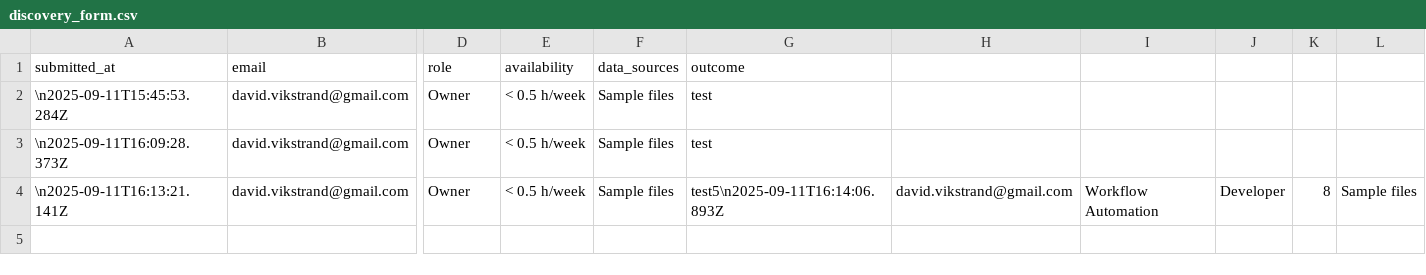
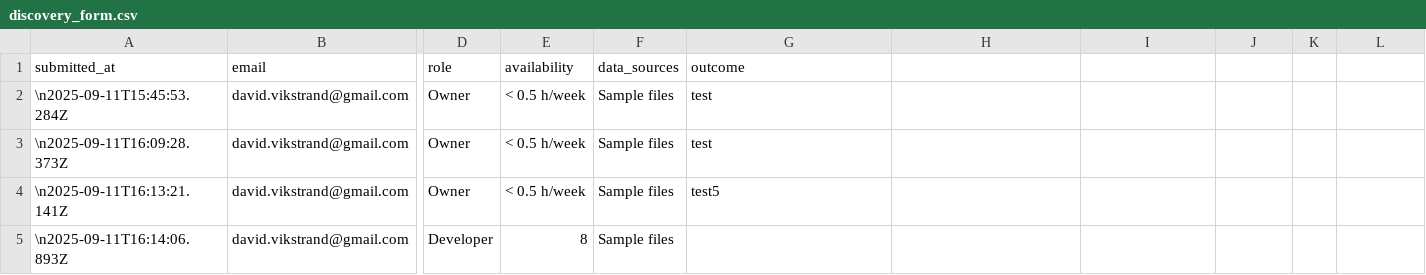
Before and after one commit to v1kstrand/vds-files, a CSV file: data/discovery_form.csv, drawn as a sheet; only a part is shown, gaps mark what is left out; rows hold the shown columns only; the diff names each change by its address in the sheet, - before the commit and + after, or states it on an @@ line.

Commit message:
Update discovery_form.csv

```diff
--- a/data/discovery_form.csv
+++ b/data/discovery_form.csv
-G4 (outcome): test5\n2025-09-11T16:14:06.893Z
+G4 (outcome): test5
-H4: david.vikstrand@gmail.com
+H4: (empty)
-I4: Workflow Automation
+I4: (empty)
-J4: Developer
+J4: (empty)
-K4: 8
+K4: (empty)
-L4: Sample files
+L4: (empty)
+row 5: \n2025-09-11T16:14:06.893Z | david.vikstrand@gmail.com | Developer | 8 | Sample files
```
